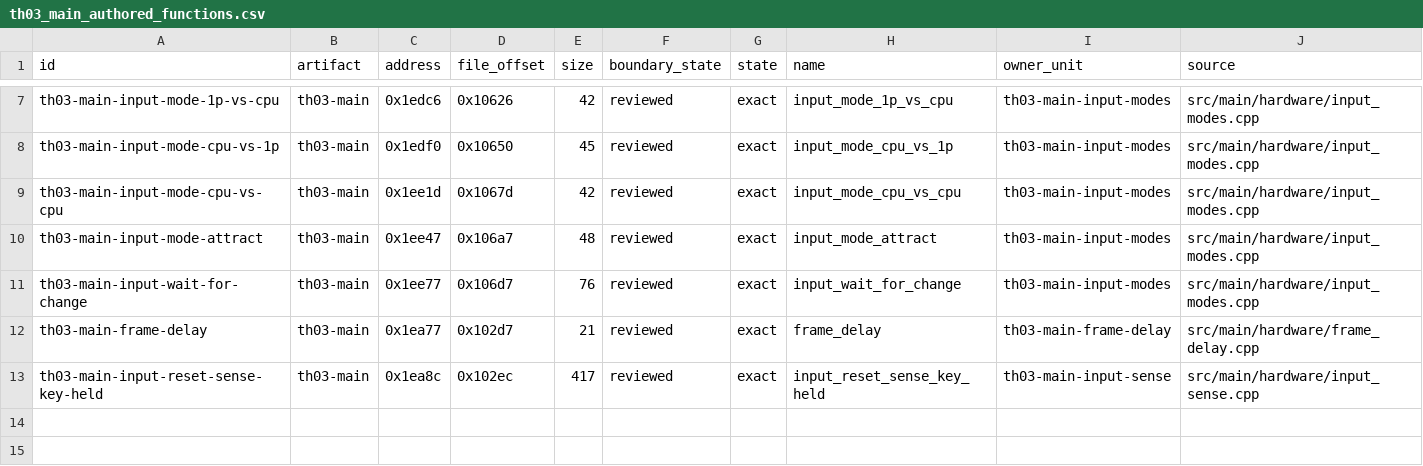
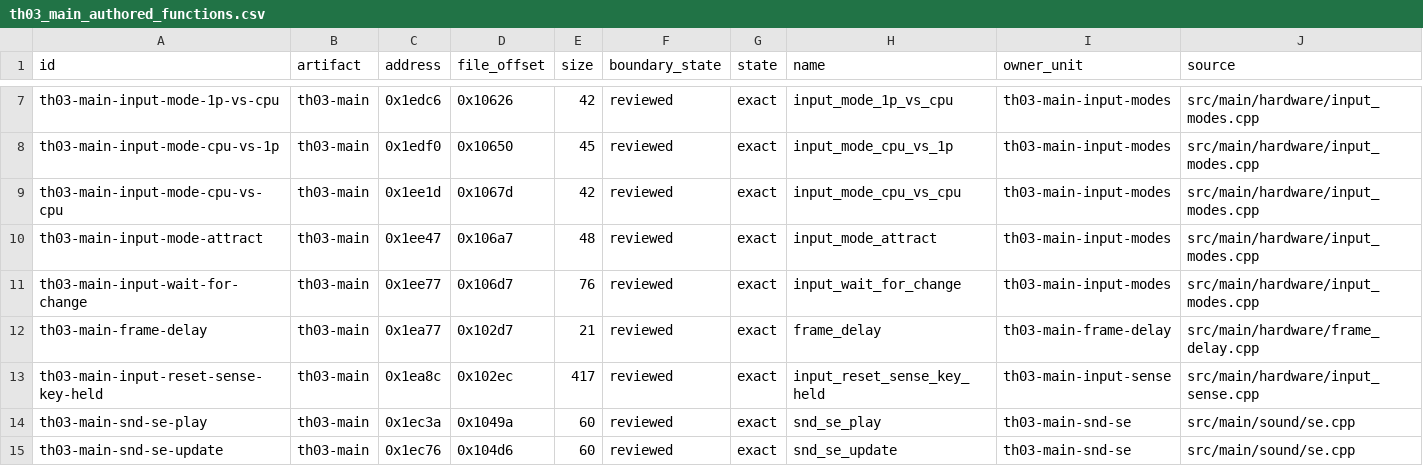
Before and after one commit to N0zoM1z0/th03, a CSV file: config/th03_main_authored_functions.csv, drawn as a sheet; only a part is shown, gaps mark what is left out; rows hold the shown columns only; the diff names each change by its address in the sheet, - before the commit and + after, or states it on an @@ line.

Commit message:
gpt-web: restore MAIN sound effect owner

```diff
--- a/config/th03_main_authored_functions.csv
+++ b/config/th03_main_authored_functions.csv
+row 14: th03-main-snd-se-play | th03-main | 0x1ec3a | 0x1049a | 60 | reviewed | exact | snd_se_play | th03-main-snd-se | src/main/sound/se.cpp
+row 15: th03-main-snd-se-update | th03-main | 0x1ec76 | 0x104d6 | 60 | reviewed | exact | snd_se_update | th03-main-snd-se | src/main/sound/se.cpp
```
Also changed, not shown: config/th03_function_boundaries.csv, config/units.csv, 8 other files.
